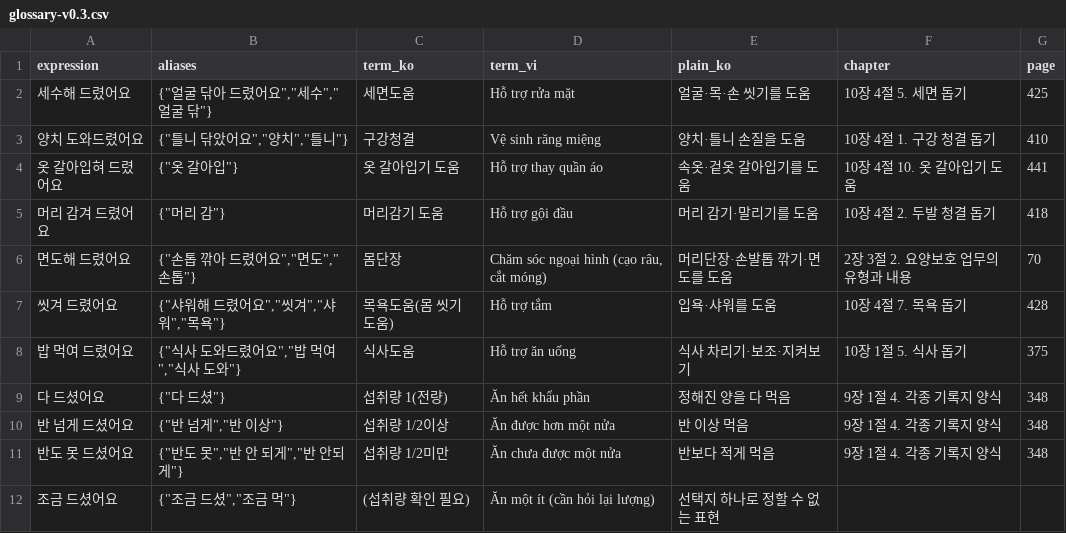
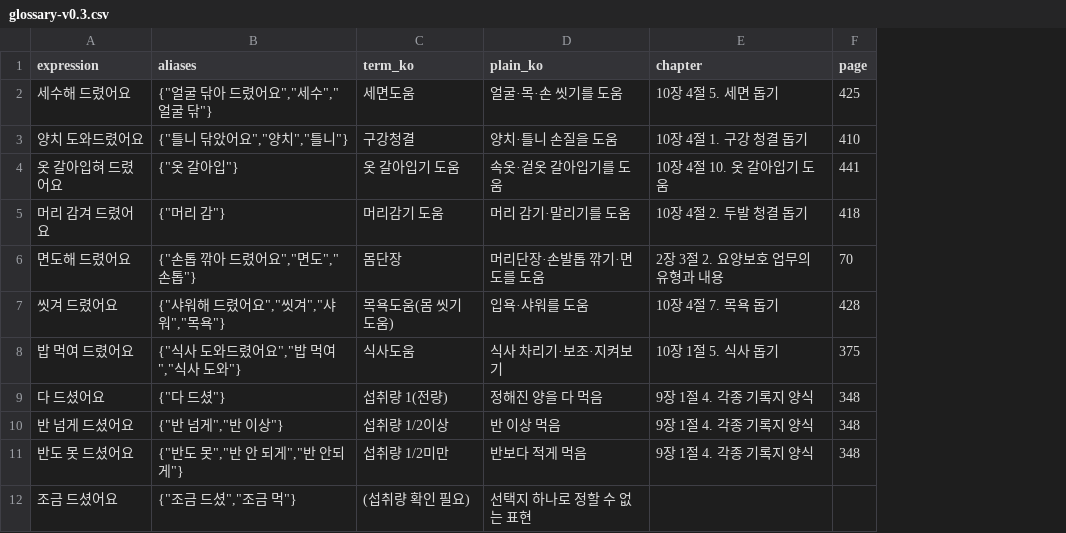
Before and after one commit to 2dion/CareBridge, a CSV file: data/glossary/glossary-v0.3.csv, drawn as a sheet; only a part is shown; the diff names each change by its address in the sheet, - before the commit and + after, or states it on an @@ line.

```diff
--- a/data/glossary/glossary-v0.3.csv
+++ b/data/glossary/glossary-v0.3.csv
-column D (term_vi), rows 2-12: Hỗ trợ rửa mặt | Vệ sinh răng miệng | Hỗ trợ thay quần áo | Hỗ trợ gội đầu | Chăm sóc ngoại hình (cạo râu, cắt móng) | Hỗ trợ tắm | Hỗ trợ ăn uống | Ăn hết khẩu phần | Ăn được hơn một nửa | Ăn chưa được một nửa | Ăn một ít (cần hỏi lại lượng)
```
Also changed, not shown: 48 other files.
